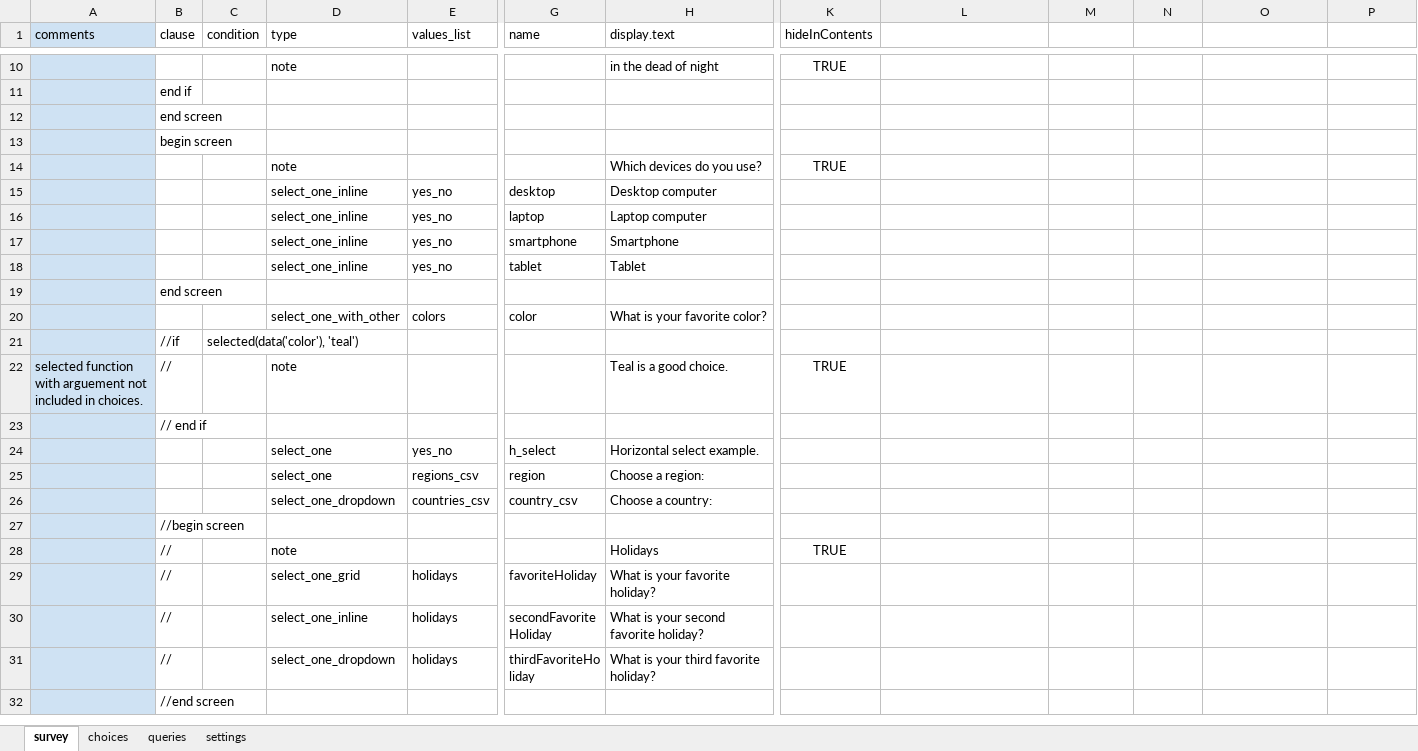
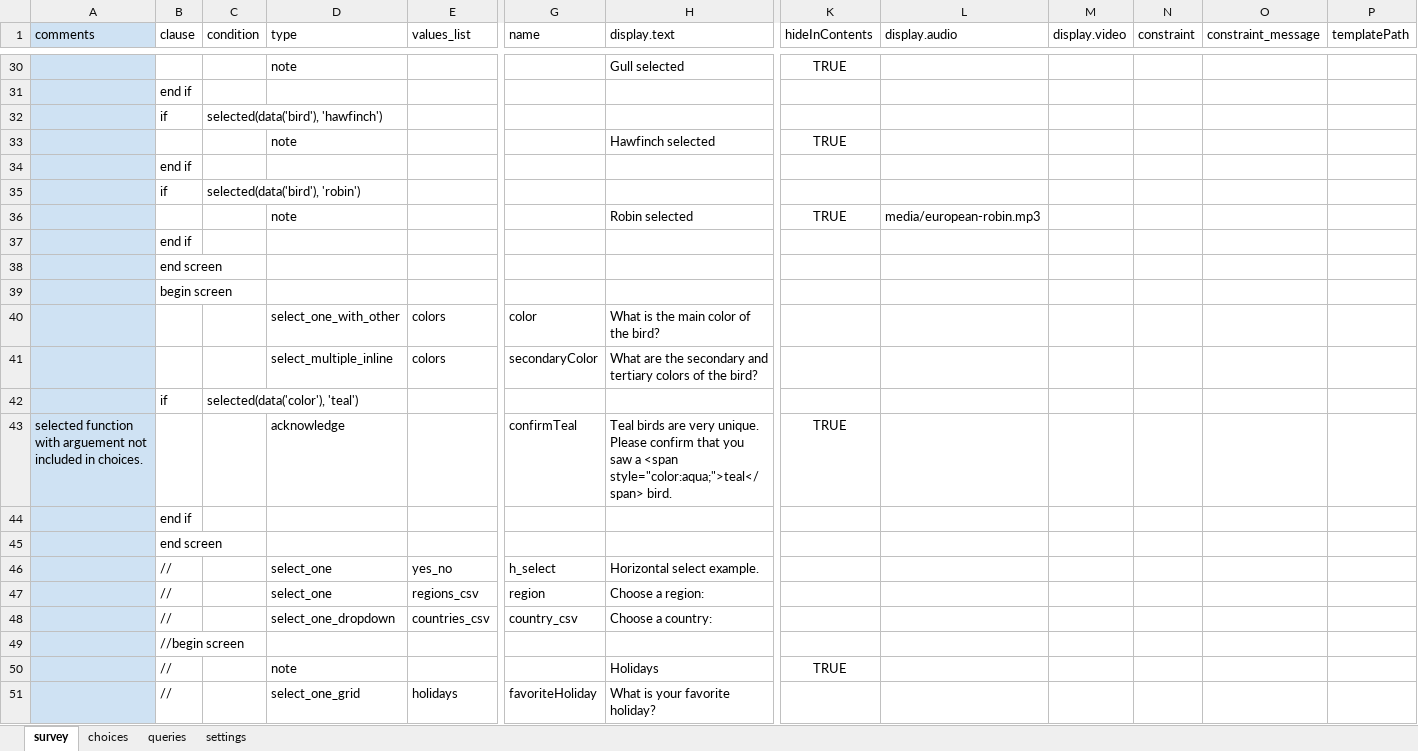
Before and after one commit to magogt/opendatakit.survey-js-clean, an Excel workbook: form-files/tables/selects/forms/selects/selects.xlsx, sheet survey, drawn as a sheet; only a part is shown, gaps mark what is left out; the shorter side is filled out with more unchanged rows; values as stored, in another font and other column widths than the file's, no borders; removed rows and columns are numbered as before the commit, all else as after; rows hold the shown columns only; the diff covers the shown part only; the diff names each change by its address in the sheet, - before the commit and + after, or states it on an @@ line.

Commit message:
Create demo form

```diff
--- a/form-files/tables/selects/forms/selects/selects.xlsx (sheet survey)
+++ b/form-files/tables/selects/forms/selects/selects.xlsx (sheet survey)
-L1: (empty)
+L1: display.audio
-M1: (empty)
+M1: display.video
-N1: (empty)
+N1: constraint
-O1: (empty)
+O1: constraint_message
-P1: (empty)
+P1: templatePath
+row 30:  |  |  | note |  |  | Gull selected | TRUE
+row 31:  | end if
+row 32:  | if | selected(data('bird'), 'hawfinch')
-H33 (display.text): in the dead of night
+H33 (display.text): Hawfinch selected
+row 34:  | end if
+row 35:  | if | selected(data('bird'), 'robin')
+row 36:  |  |  | note |  |  | Robin selected | TRUE | media/european-robin.mp3
-row 14:  |  |  | note |  |  | Which devices do you use? | TRUE
-row 15:  |  |  | select_one_inline | yes_no | desktop | Desktop computer
-row 16:  |  |  | select_one_inline | yes_no | laptop | Laptop computer
-row 17:  |  |  | select_one_inline | yes_no | smartphone | Smartphone
-row 18:  |  |  | select_one_inline | yes_no | tablet | Tablet
+row 40:  |  |  | select_one_with_other | colors | color | What is the main color of the bird?
+row 41:  |  |  | select_multiple_inline | colors | secondaryColor | What are the secondary and tertiary colors of the bird?
+row 42:  | if | selected(data('color'), 'teal')
+row 43: selected function with arguement not included in choices. |  |  | acknowledge |  | confirmTeal | Teal birds are very unique. Please confirm that you saw a <span style="color:aqua;">teal</span> bird. | TRUE
+row 44:  | end if
-row 20:  |  |  | select_one_with_other | colors | color | What is your favorite color?
-row 21:  | //if | selected(data('color'), 'teal')
-row 22: selected function with arguement not included in choices. | // |  | note |  |  | Teal is a good choice. | TRUE
-row 23:  | // end if
-B46:B48 (clause): (empty)
+B46:B48 (clause): //
```
Also changed, not shown: 32 added rows, 5 removed rows and 6 edited cells elsewhere in this sheet, sheet choices, 10 other files.
